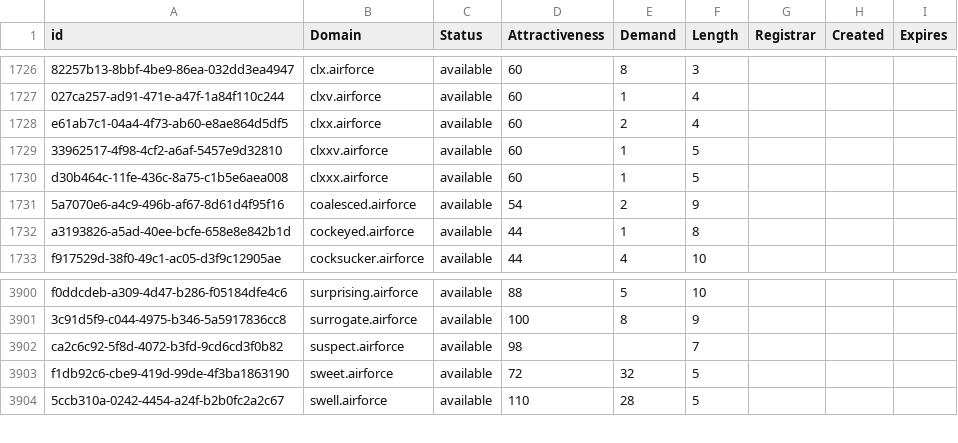
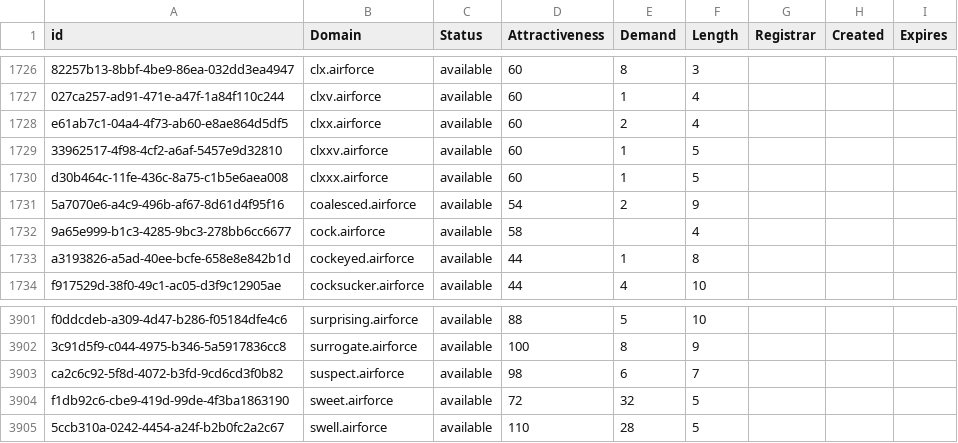
Before and after one commit to UniqueDomains/airforce-oneword-domains, a CSV file: airforce.csv, drawn as a sheet; only a part is shown, gaps mark what is left out.

Commit message:
Domains update

```diff
--- a/airforce.csv
+++ b/airforce.csv
@@ -1731,2 +1731,3 @@ d30b464c-11fe-436c-8a75-c1b5e6aea008,clxxx.airforce,available,60,1,5,,,
 5a7070e6-a4c9-496b-af67-8d61d4f95f16,coalesced.airforce,available,54,2,9,,,
+9a65e999-b1c3-4285-9bc3-278bb6cc6677,cock.airforce,available,58,,4,,,
 a3193826-a5ad-40ee-bcfe-658e8e842b1d,cockeyed.airforce,available,44,1,8,,,
@@ -3901,3 +3902,3 @@ f0ddcdeb-a309-4d47-b286-f05184dfe4c6,surprising.airforce,available,88,5,10,,,
 3c91d5f9-c044-4975-b346-5a5917836cc8,surrogate.airforce,available,100,8,9,,,
-ca2c6c92-5f8d-4072-b3fd-9cd6cd3f0b82,suspect.airforce,available,98,,7,,,
+ca2c6c92-5f8d-4072-b3fd-9cd6cd3f0b82,suspect.airforce,available,98,6,7,,,
 f1db92c6-cbe9-419d-99de-4f3ba1863190,sweet.airforce,available,72,32,5,,,
```
Also changed, not shown: 2 other files.
